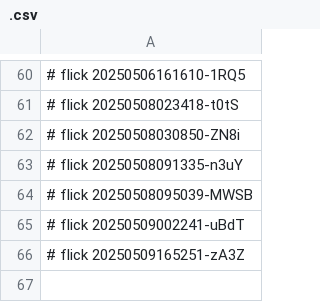
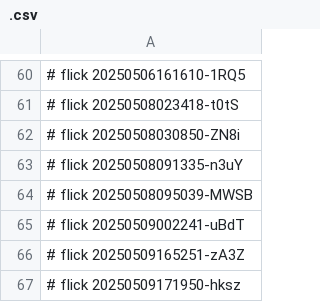
Before and after one commit to abikesa/ukuvula, a CSV file: kitabo/aperitivo/.csv, drawn as a sheet; only a part is shown, gaps mark what is left out; the diff names each change by its address in the sheet, - before the commit and + after, or states it on an @@ line.

Commit message:
kitabo/aperitivo/.csv

```diff
--- a/kitabo/aperitivo/.csv
+++ b/kitabo/aperitivo/.csv
+row 67: # flick 20250509171950-hksz
```
